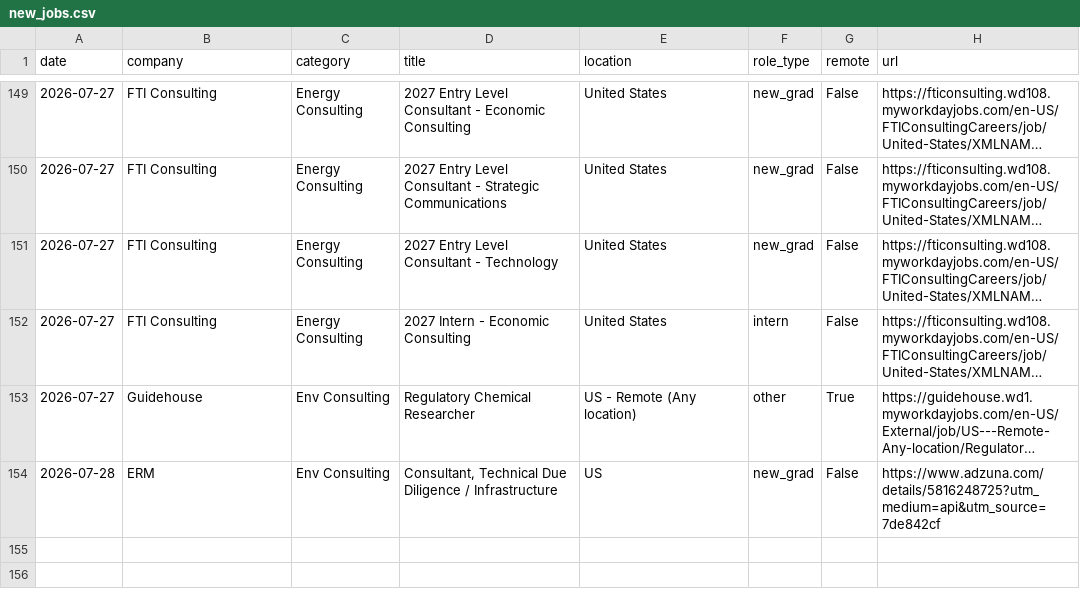
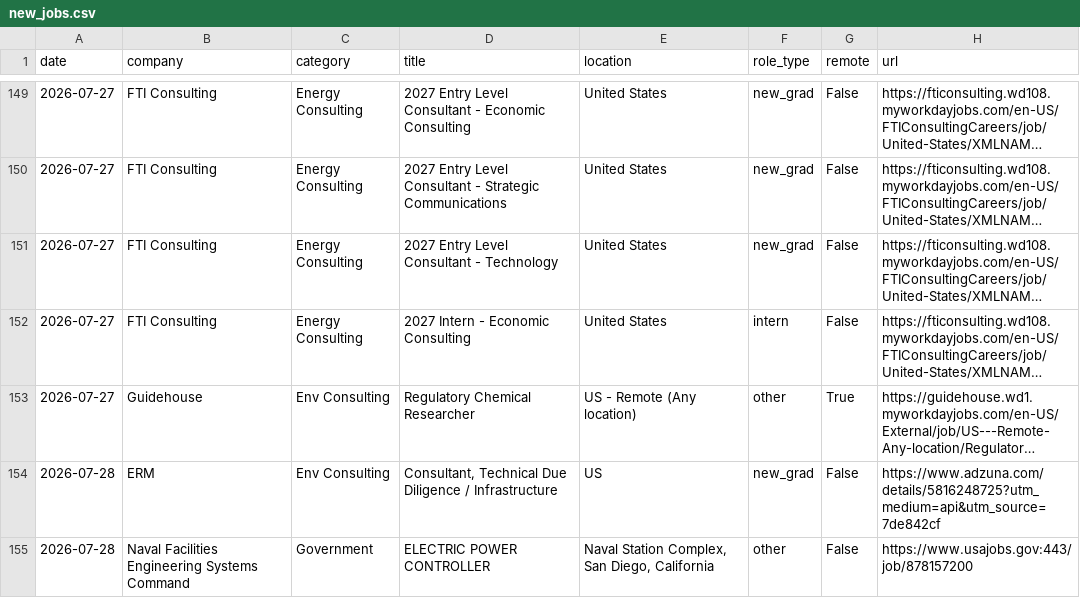
Before and after one commit to calvincj/job-tracker, a CSV file: data/new_jobs.csv, drawn as a sheet; only a part is shown, gaps mark what is left out; long unchanged cells end in ….

```diff
--- a/data/new_jobs.csv
+++ b/data/new_jobs.csv
@@ -154 +154,2 @@ date,company,category,title,location,role_type,remote,url
 2026-07-28,ERM,Env Consulting,"Consultant, Technical Due Diligence / Infrastructure",US,new_grad,False,https://www.adzuna.com/details/5816248725?utm_medium=api&utm_source=7de842cf
+2026-07-28,Naval Facilities Engineering Systems Command,Government,ELECTRIC POWER CONTROLLER,"Naval Station Complex, San Diego, California",other,False,https://www.usajobs.gov:443/job/878157200
```
Also changed, not shown: 3 other files.
